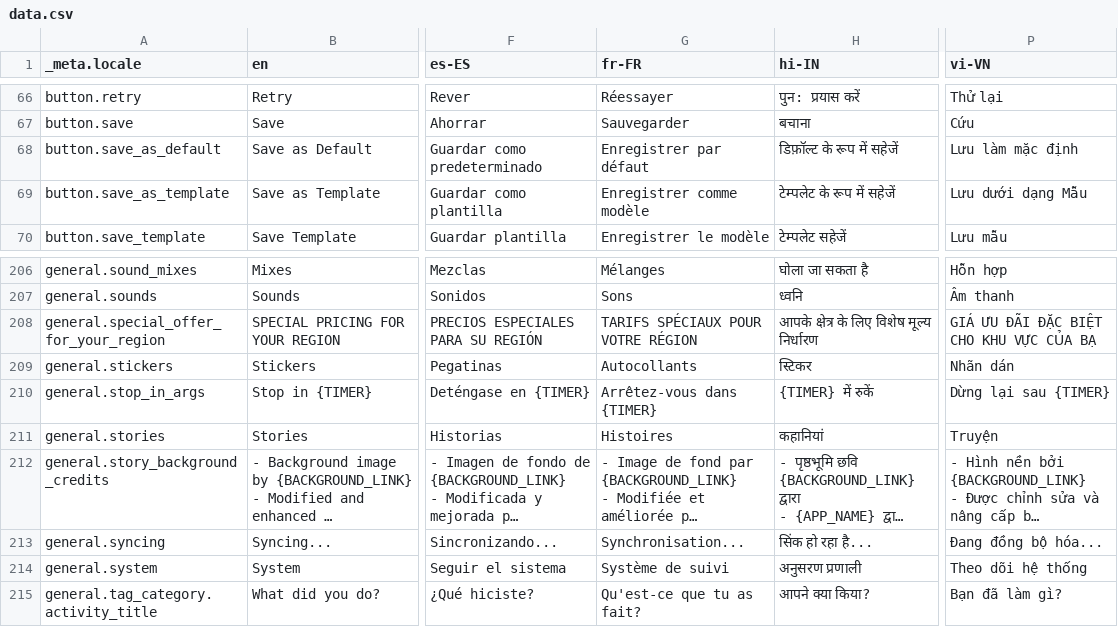
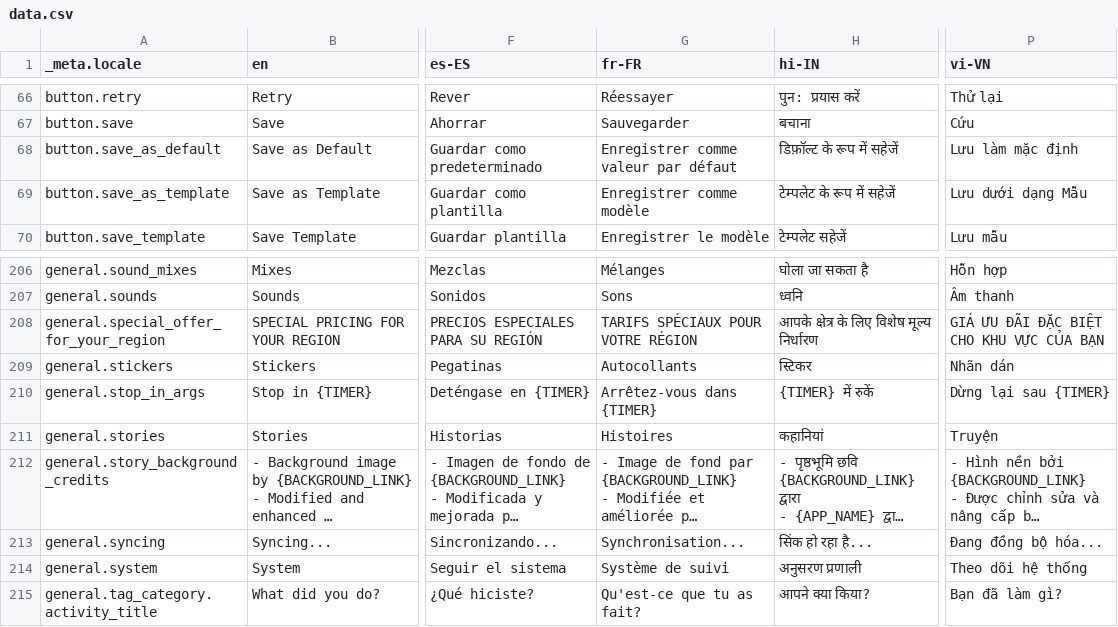
Before and after one commit to theachoem/storypad, a CSV file: bin/localization/data.csv, drawn as a sheet; only a part is shown, gaps mark what is left out; long unchanged cells end in …; the diff names each change by its address in the sheet, - before the commit and + after, or states it on an @@ line.

```diff
--- a/bin/localization/data.csv
+++ b/bin/localization/data.csv
-G68 (fr-FR): Enregistrer par défaut
+G68 (fr-FR): Enregistrer comme valeur par défaut
-P208 (vi-VN): GIÁ ƯU ĐÃI ĐẶC BIỆT CHO KHU VỰC CỦA BẠ
+P208 (vi-VN): GIÁ ƯU ĐÃI ĐẶC BIỆT CHO KHU VỰC CỦA BẠN
```
Also changed, not shown: 12 other files.
